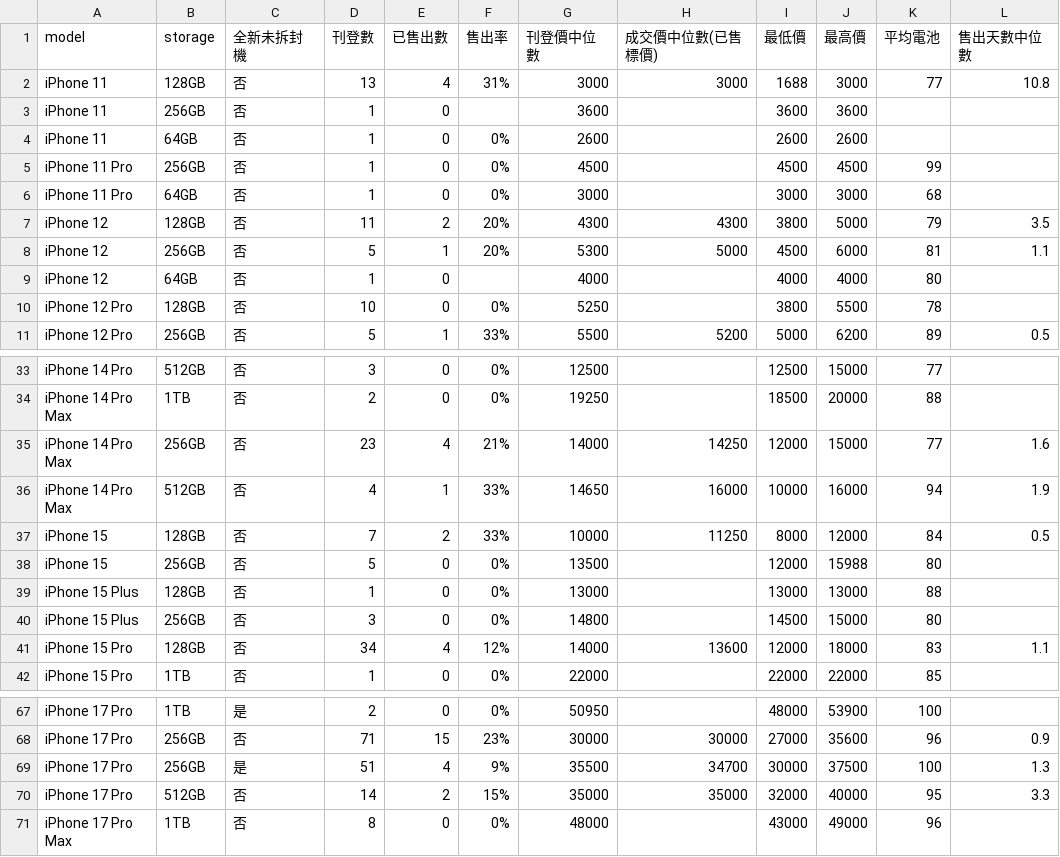
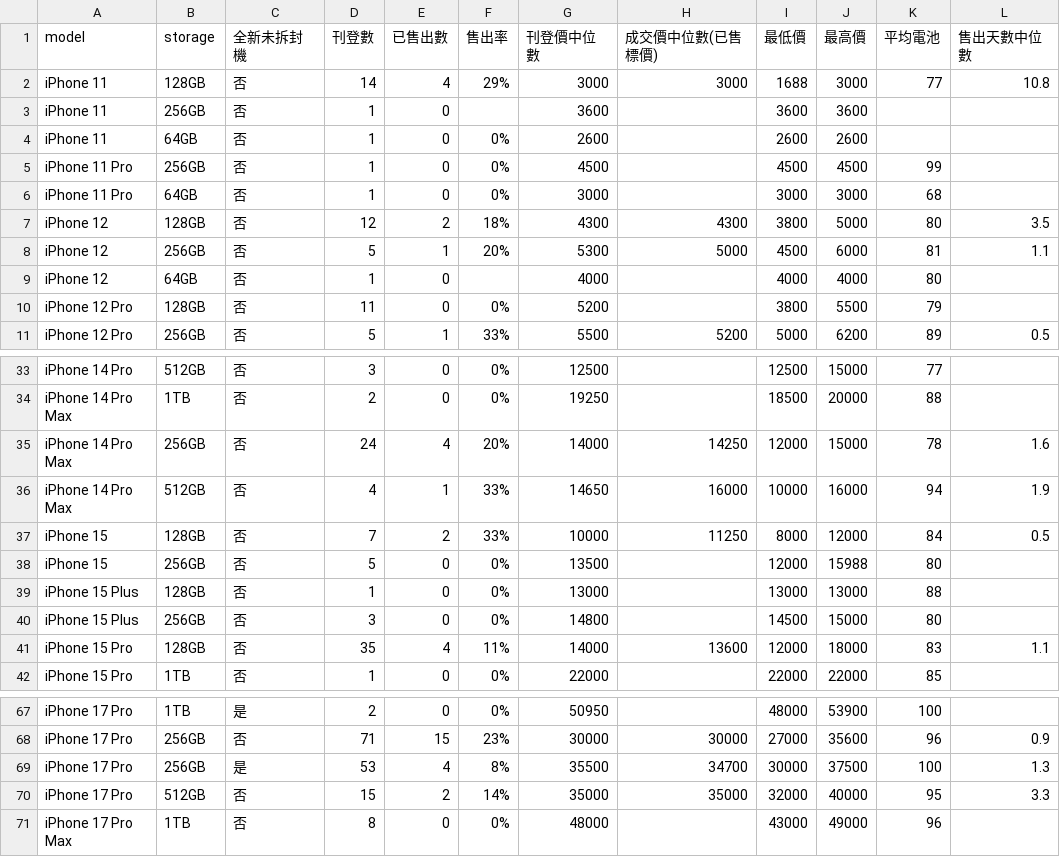
Before and after one commit to iPliny/ptt-iphone-tracker, a CSV file: data/market_summary.csv, drawn as a sheet; only a part is shown, gaps mark what is left out; the diff covers the shown part only; the diff names each change by its address in the sheet, - before the commit and + after, or states it on an @@ line.

```diff
--- a/data/market_summary.csv
+++ b/data/market_summary.csv
-D2 (刊登數): 13
+D2 (刊登數): 14
-F2 (售出率): 31%
+F2 (售出率): 29%
-D7 (刊登數): 11
+D7 (刊登數): 12
-F7 (售出率): 20%
+F7 (售出率): 18%
-K7 (平均電池): 79
+K7 (平均電池): 80
-D10 (刊登數): 10
+D10 (刊登數): 11
-G10 (刊登價中位數): 5250
+G10 (刊登價中位數): 5200
-K10 (平均電池): 78
+K10 (平均電池): 79
-D35 (刊登數): 23
+D35 (刊登數): 24
-F35 (售出率): 21%
+F35 (售出率): 20%
-K35 (平均電池): 77
+K35 (平均電池): 78
-D41 (刊登數): 34
+D41 (刊登數): 35
-F41 (售出率): 12%
+F41 (售出率): 11%
-D69 (刊登數): 51
+D69 (刊登數): 53
-F69 (售出率): 9%
+F69 (售出率): 8%
-D70 (刊登數): 14
+D70 (刊登數): 15
-F70 (售出率): 15%
+F70 (售出率): 14%
```
Also changed, not shown: 28 edited cells elsewhere in this file, data/events.csv, data/price_event_times.csv, 1 other file.
